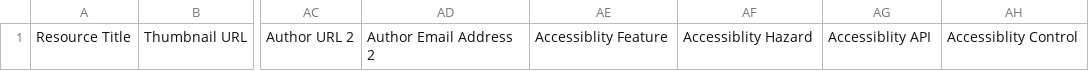
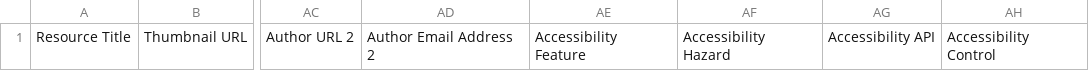
Before and after one commit to easypublish/EasyPublish, a CSV file: template.csv, drawn as a sheet; only a part is shown, gaps mark what is left out; the diff names each change by its address in the sheet, - before the commit and + after, or states it on an @@ line.

Commit message:
Misc Fixes
Template fix, import dates / CEDS options, AccessRights to
Multi_choice, auto-validation

# Conflicts:
#	js/easyPub.js

```diff
--- a/template.csv
+++ b/template.csv
-AE1: Accessiblity Feature
+AE1: Accessibility Feature
-AF1: Accessiblity Hazard
+AF1: Accessibility Hazard
-AG1: Accessiblity API
+AG1: Accessibility API
-AH1: Accessiblity Control
+AH1: Accessibility Control
```
Also changed, not shown: 7 other files.
